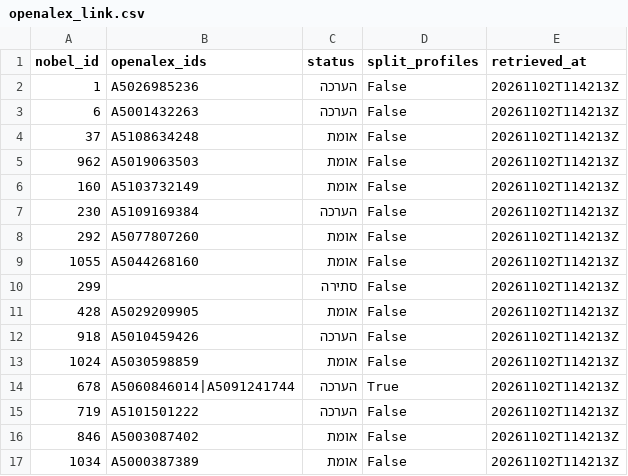
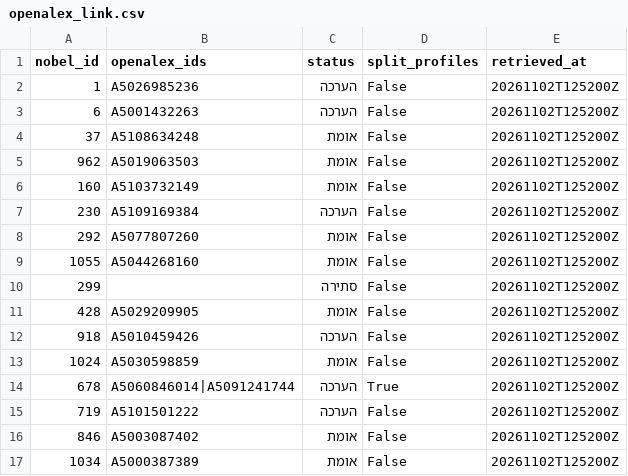
Before and after one commit to Anat1969/PrasNovel-GH, a CSV file: curated/openalex_link.csv, drawn as a sheet.

```diff
--- a/curated/openalex_link.csv
+++ b/curated/openalex_link.csv
@@ -1,17 +1,17 @@
 nobel_id,openalex_ids,status,split_profiles,retrieved_at
-1,A5026985236,הערכה,False,20261102T114213Z
-6,A5001432263,הערכה,False,20261102T114213Z
-37,A5108634248,אומת,False,20261102T114213Z
-962,A5019063503,אומת,False,20261102T114213Z
-160,A5103732149,אומת,False,20261102T114213Z
-230,A5109169384,הערכה,False,20261102T114213Z
-292,A5077807260,אומת,False,20261102T114213Z
-1055,A5044268160,אומת,False,20261102T114213Z
-299,,סתירה,False,20261102T114213Z
-428,A5029209905,אומת,False,20261102T114213Z
-918,A5010459426,הערכה,False,20261102T114213Z
-1024,A5030598859,אומת,False,20261102T114213Z
-678,A5060846014|A5091241744,הערכה,True,20261102T114213Z
-719,A5101501222,הערכה,False,20261102T114213Z
-846,A5003087402,אומת,False,20261102T114213Z
-1034,A5000387389,אומת,False,20261102T114213Z
+1,A5026985236,הערכה,False,20261102T125200Z
+6,A5001432263,הערכה,False,20261102T125200Z
+37,A5108634248,אומת,False,20261102T125200Z
+962,A5019063503,אומת,False,20261102T125200Z
+160,A5103732149,אומת,False,20261102T125200Z
+230,A5109169384,הערכה,False,20261102T125200Z
+292,A5077807260,אומת,False,20261102T125200Z
+1055,A5044268160,אומת,False,20261102T125200Z
+299,,סתירה,False,20261102T125200Z
+428,A5029209905,אומת,False,20261102T125200Z
+918,A5010459426,הערכה,False,20261102T125200Z
+1024,A5030598859,אומת,False,20261102T125200Z
+678,A5060846014|A5091241744,הערכה,True,20261102T125200Z
+719,A5101501222,הערכה,False,20261102T125200Z
+846,A5003087402,אומת,False,20261102T125200Z
+1034,A5000387389,אומת,False,20261102T125200Z
```
Also changed, not shown: 30 other files.
